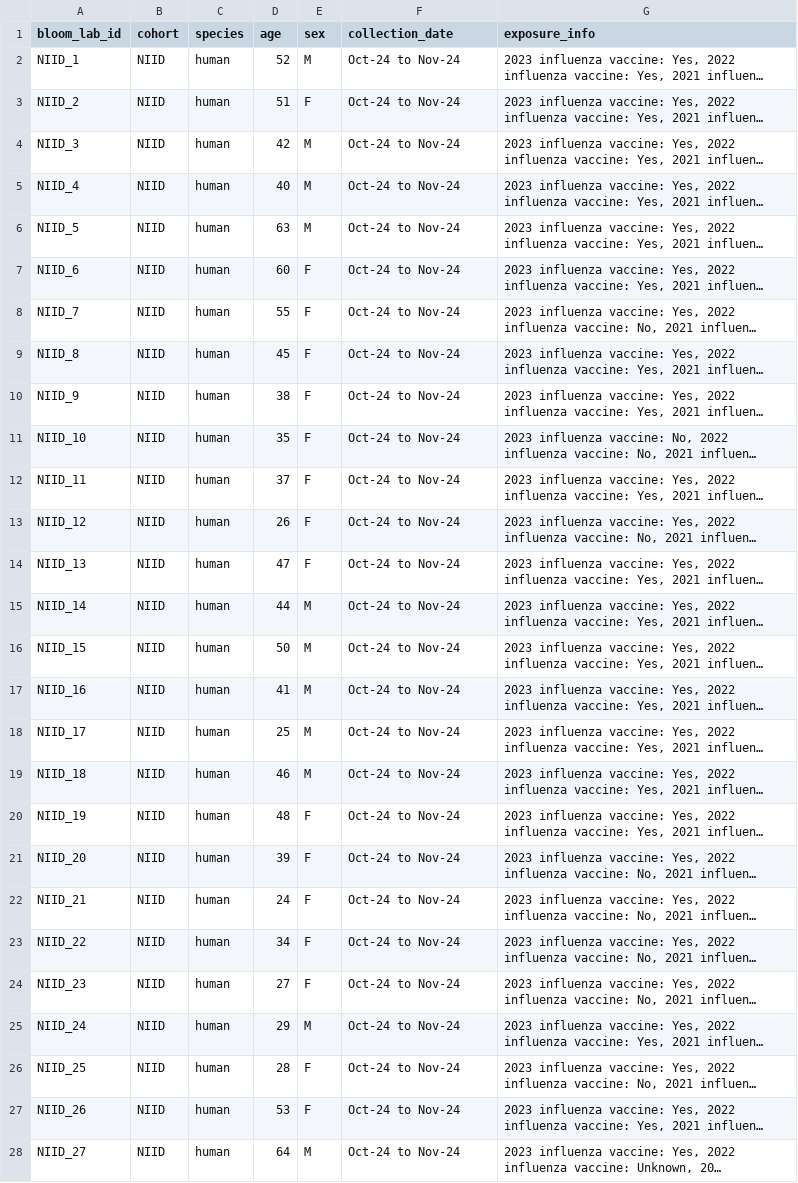
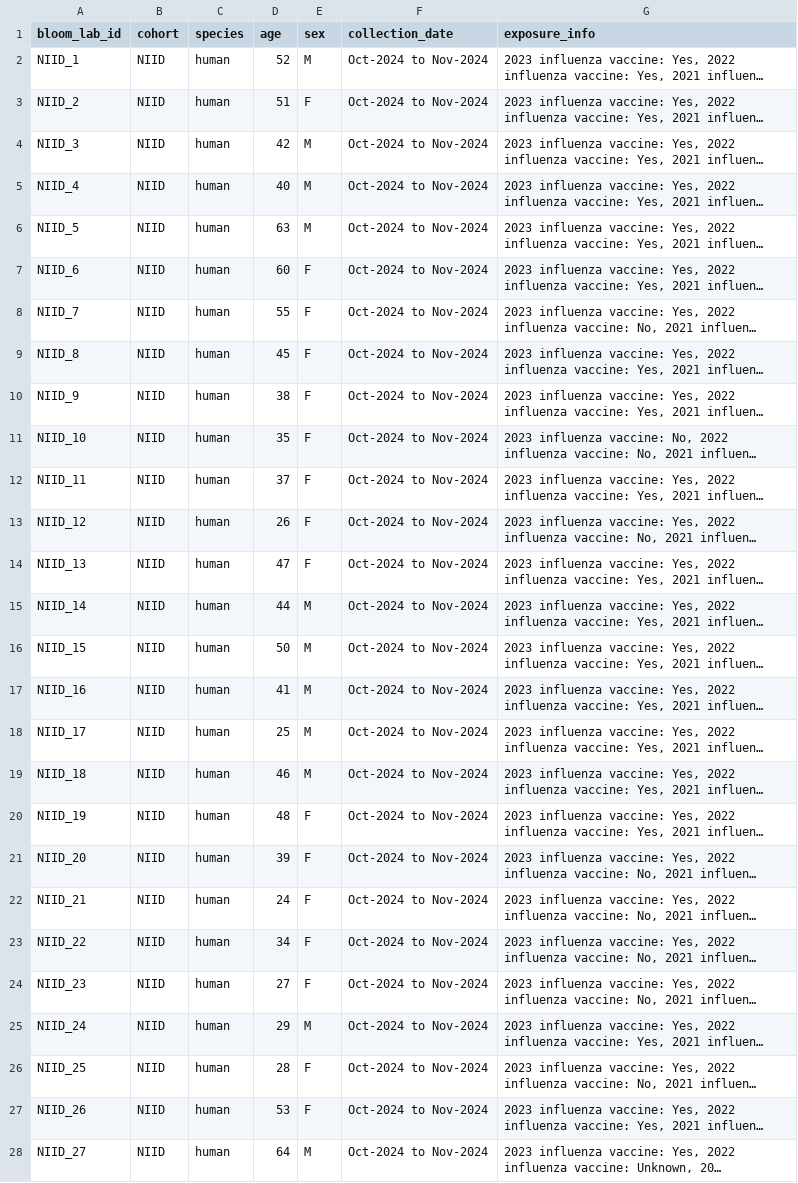
Before and after one commit to jbloomlab/flu-seqneut-2025, a CSV file: data/sera_metadata/NIID_metadata.csv, drawn as a sheet; only a part is shown; long unchanged cells end in …; the diff covers the shown part only; the diff names each change by its address in the sheet, - before the commit and + after, or states it on an @@ line.

```diff
--- a/data/sera_metadata/NIID_metadata.csv
+++ b/data/sera_metadata/NIID_metadata.csv
-F2:F28 (collection_date): Oct-24 to Nov-24
+F2:F28 (collection_date): Oct-2024 to Nov-2024
```
Also changed, not shown: 21 edited cells elsewhere in this file, data/sera_metadata/EPIHK_metadata.csv, data/sera_metadata/SCH_metadata.csv, 1 other file.
